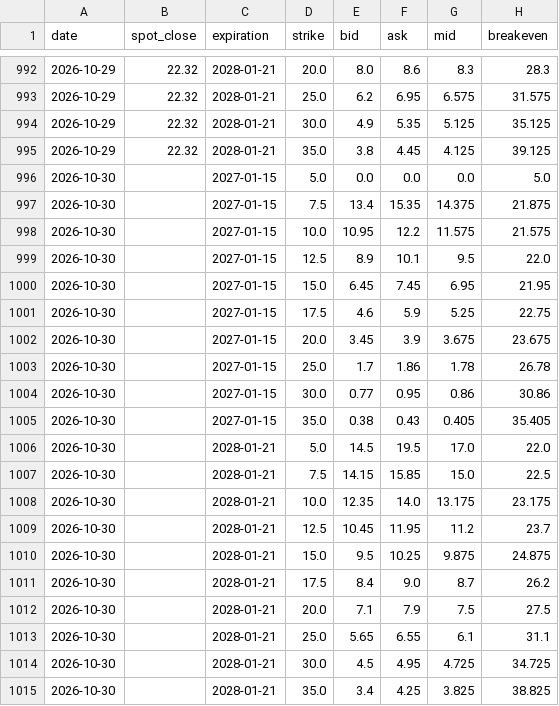
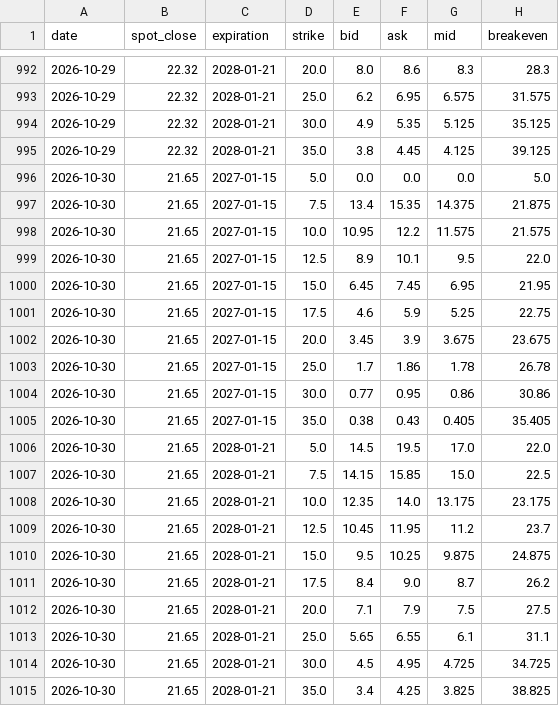
Before and after one commit to plinco-b/plinco-b.github.io, a CSV file: options/chain.csv, drawn as a sheet; only a part is shown, gaps mark what is left out; the diff names each change by its address in the sheet, - before the commit and + after, or states it on an @@ line.

Commit message:
options: 2026-10-30 close

```diff
--- a/options/chain.csv
+++ b/options/chain.csv
-B996:B1015 (spot_close): (empty)
+B996:B1015 (spot_close): 21.65
```
Also changed, not shown: options/spot.csv, 2 other files.
